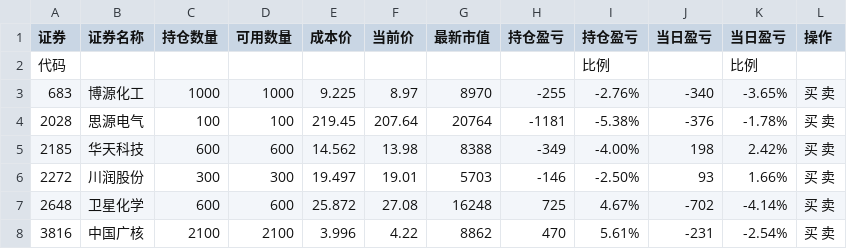
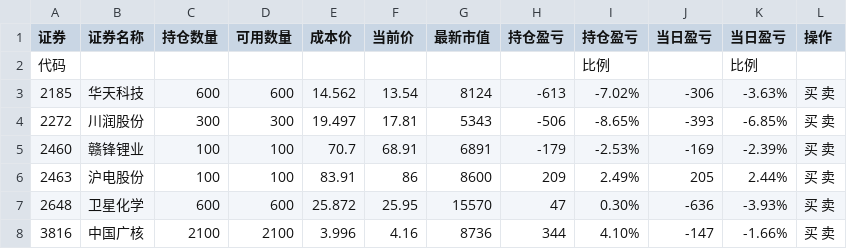
Before and after one commit to Frankvs9/stock, a CSV file: input.csv, drawn as a sheet; only a part is shown; the diff covers the shown part only.

```diff
--- a/input.csv
+++ b/input.csv
@@ -2,7 +2,7 @@
 代码,,,,,,,,比例,,比例,
-683,博源化工,1000,1000,9.225,8.97,8970,-255,-2.76%,-340,-3.65%,买  卖
-2028,思源电气,100,100,219.45,207.64,20764,-1181,-5.38%,-376,-1.78%,买  卖
-2185,华天科技,600,600,14.562,13.98,8388,-349,-4.00%,198,2.42%,买  卖
-2272,川润股份,300,300,19.497,19.01,5703,-146,-2.50%,93,1.66%,买  卖
-2648,卫星化学,600,600,25.872,27.08,16248,725,4.67%,-702,-4.14%,买  卖
-3816,中国广核,2100,2100,3.996,4.22,8862,470,5.61%,-231,-2.54%,买  卖
+2185,华天科技,600,600,14.562,13.54,8124,-613,-7.02%,-306,-3.63%,买  卖
+2272,川润股份,300,300,19.497,17.81,5343,-506,-8.65%,-393,-6.85%,买  卖
+2460,赣锋锂业,100,100,70.7,68.91,6891,-179,-2.53%,-169,-2.39%,买  卖
+2463,沪电股份,100,100,83.91,86,8600,209,2.49%,205,2.44%,买  卖
+2648,卫星化学,600,600,25.872,25.95,15570,47,0.30%,-636,-3.93%,买  卖
+3816,中国广核,2100,2100,3.996,4.16,8736,344,4.10%,-147,-1.66%,买  卖
```
Also changed, not shown: 1 removed row and 84 edited cells elsewhere in this file, zly_hold.csv.
